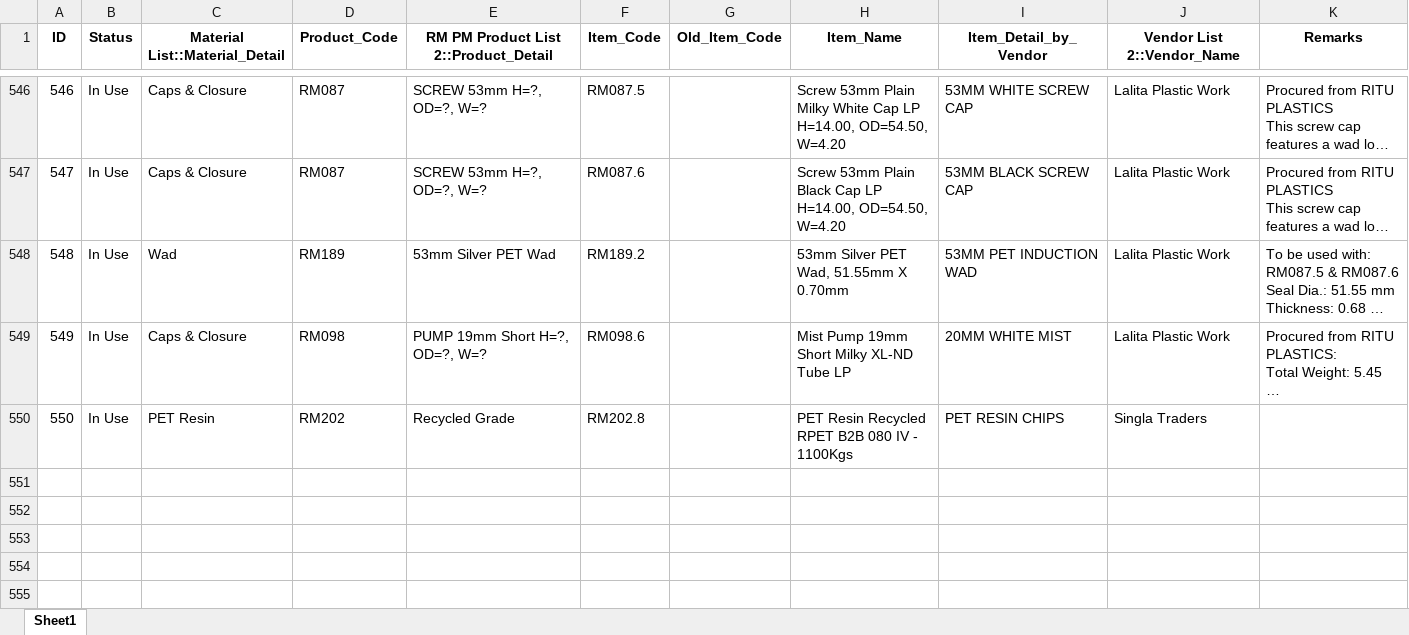
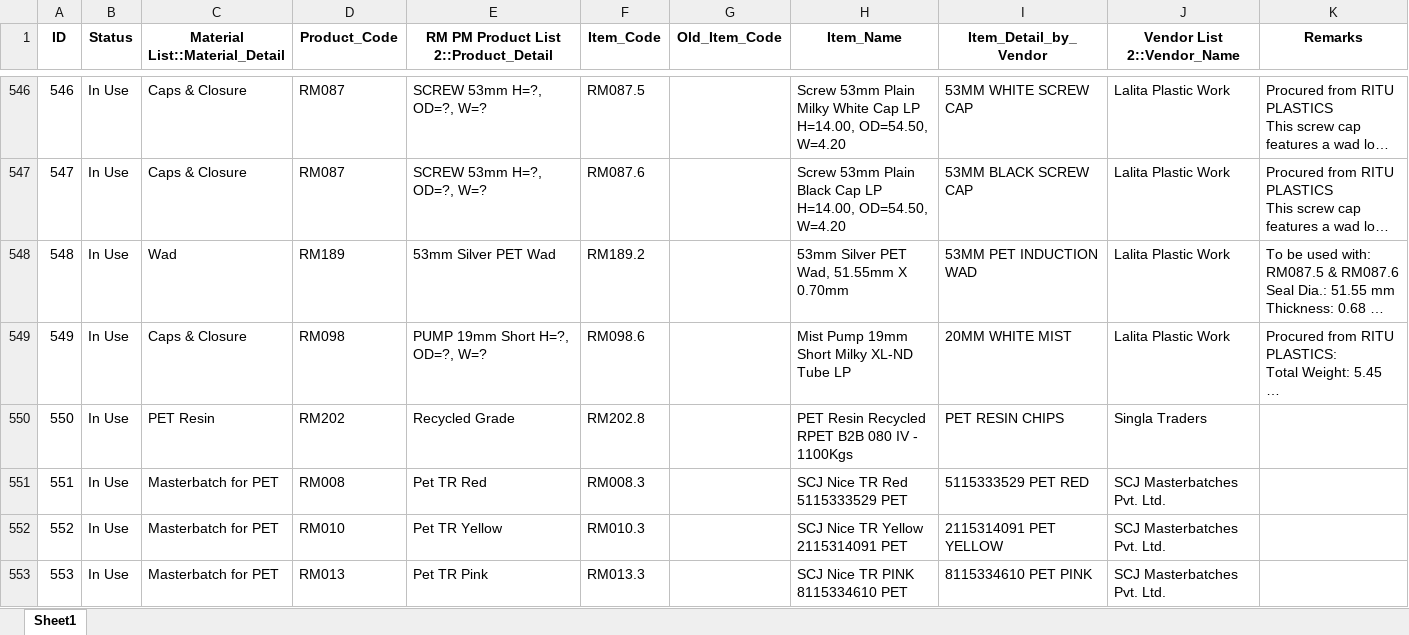
Before and after one commit to TeeJayDotCom/RMPMApp, an Excel workbook: RM.xlsx, sheet Sheet1, drawn as a sheet; only a part is shown, gaps mark what is left out; long unchanged cells end in …; values as stored, in another font and other column widths than the file's, no borders; table styles not drawn; the diff names each change by its address in the sheet, - before the commit and + after, or states it on an @@ line.

Commit message:
Add files via upload

```diff
--- a/RM.xlsx (sheet Sheet1)
+++ b/RM.xlsx (sheet Sheet1)
+row 551: 551 | In Use | Masterbatch for PET | RM008 | Pet TR Red | RM008.3 |  | SCJ Nice TR Red 5115333529 PET | 5115333529 PET RED | SCJ Masterbatches Pvt. Ltd.
+row 552: 552 | In Use | Masterbatch for PET | RM010 | Pet TR Yellow | RM010.3 |  | SCJ Nice TR Yellow 2115314091 PET | 2115314091 PET YELLOW | SCJ Masterbatches Pvt. Ltd.
+row 553: 553 | In Use | Masterbatch for PET | RM013 | Pet TR Pink | RM013.3 |  | SCJ Nice TR PINK 8115334610 PET | 8115334610 PET PINK | SCJ Masterbatches Pvt. Ltd.
```
